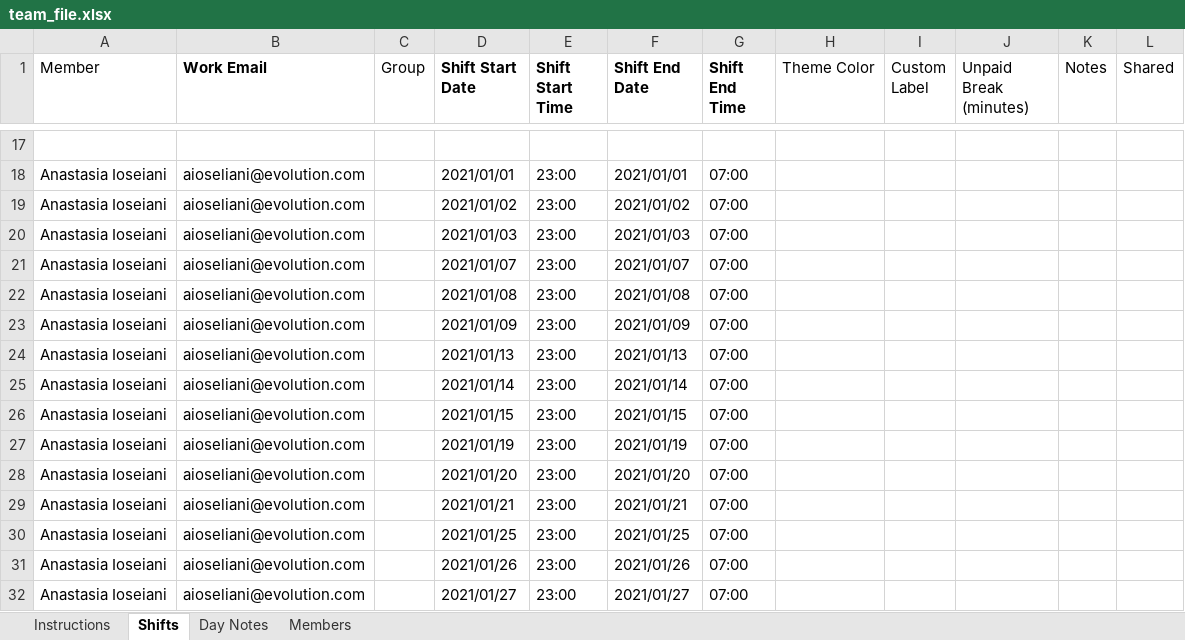
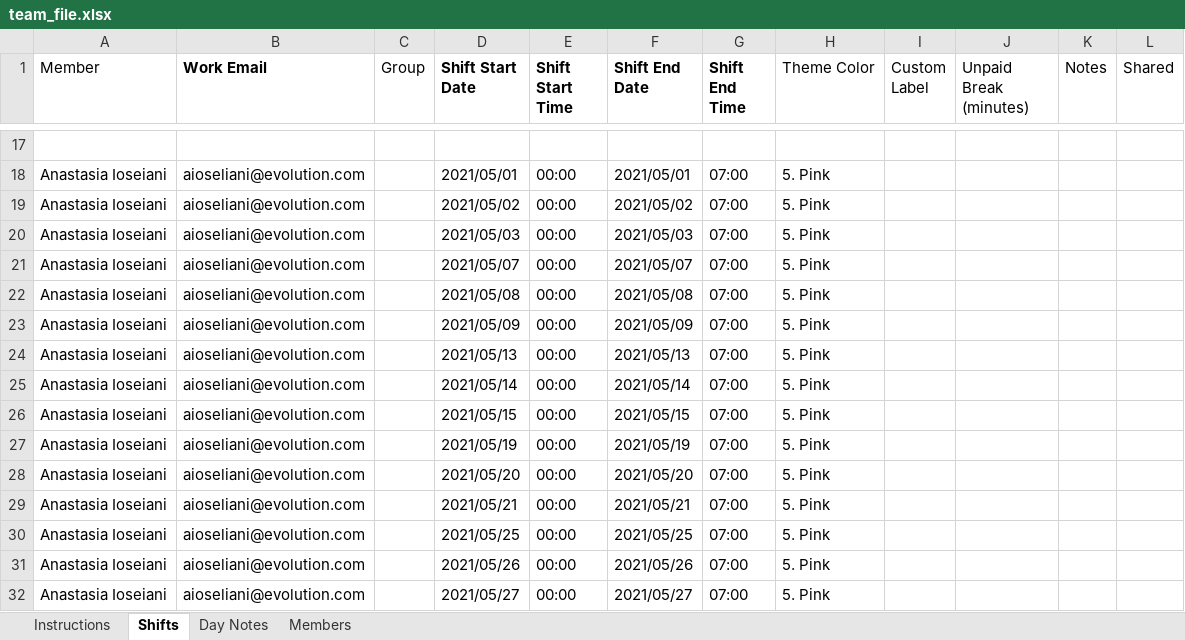
Before and after one commit to nodri09/schedule-generator, an Excel workbook: team_file.xlsx, sheet Shifts, drawn as a sheet; only a part is shown, gaps mark what is left out; values as stored, in another font and other column widths than the file's, no borders; the diff covers the shown part only; the diff names each change by its address in the sheet, - before the commit and + after, or states it on an @@ line.

Commit message:
Added custom color to each date. Morning-Blue; Afternoon-Green; Night-Pink

```diff
--- a/team_file.xlsx (sheet Shifts)
+++ b/team_file.xlsx (sheet Shifts)
-D18 (Shift Start Date): 2021/01/01
+D18 (Shift Start Date): 2021/05/01
-E18:E32 (Shift Start Time): 23:00
+E18:E32 (Shift Start Time): 00:00
-F18 (Shift End Date): 2021/01/01
+F18 (Shift End Date): 2021/05/01
-H18:H32 (Theme Color): (empty)
+H18:H32 (Theme Color): 5. Pink
-D19 (Shift Start Date): 2021/01/02
+D19 (Shift Start Date): 2021/05/02
-F19 (Shift End Date): 2021/01/02
+F19 (Shift End Date): 2021/05/02
-D20 (Shift Start Date): 2021/01/03
+D20 (Shift Start Date): 2021/05/03
-F20 (Shift End Date): 2021/01/03
+F20 (Shift End Date): 2021/05/03
-D21 (Shift Start Date): 2021/01/07
+D21 (Shift Start Date): 2021/05/07
-F21 (Shift End Date): 2021/01/07
+F21 (Shift End Date): 2021/05/07
-D22 (Shift Start Date): 2021/01/08
+D22 (Shift Start Date): 2021/05/08
-F22 (Shift End Date): 2021/01/08
+F22 (Shift End Date): 2021/05/08
-D23 (Shift Start Date): 2021/01/09
+D23 (Shift Start Date): 2021/05/09
-F23 (Shift End Date): 2021/01/09
+F23 (Shift End Date): 2021/05/09
-D24 (Shift Start Date): 2021/01/13
+D24 (Shift Start Date): 2021/05/13
-F24 (Shift End Date): 2021/01/13
+F24 (Shift End Date): 2021/05/13
-D25 (Shift Start Date): 2021/01/14
+D25 (Shift Start Date): 2021/05/14
-F25 (Shift End Date): 2021/01/14
+F25 (Shift End Date): 2021/05/14
-D26 (Shift Start Date): 2021/01/15
+D26 (Shift Start Date): 2021/05/15
-F26 (Shift End Date): 2021/01/15
+F26 (Shift End Date): 2021/05/15
-D27 (Shift Start Date): 2021/01/19
+D27 (Shift Start Date): 2021/05/19
-F27 (Shift End Date): 2021/01/19
+F27 (Shift End Date): 2021/05/19
-D28 (Shift Start Date): 2021/01/20
+D28 (Shift Start Date): 2021/05/20
-F28 (Shift End Date): 2021/01/20
+F28 (Shift End Date): 2021/05/20
-D29 (Shift Start Date): 2021/01/21
+D29 (Shift Start Date): 2021/05/21
-F29 (Shift End Date): 2021/01/21
+F29 (Shift End Date): 2021/05/21
-D30 (Shift Start Date): 2021/01/25
+D30 (Shift Start Date): 2021/05/25
-F30 (Shift End Date): 2021/01/25
+F30 (Shift End Date): 2021/05/25
-D31 (Shift Start Date): 2021/01/26
+D31 (Shift Start Date): 2021/05/26
-F31 (Shift End Date): 2021/01/26
+F31 (Shift End Date): 2021/05/26
-D32 (Shift Start Date): 2021/01/27
+D32 (Shift Start Date): 2021/05/27
-F32 (Shift End Date): 2021/01/27
+F32 (Shift End Date): 2021/05/27
```
Also changed, not shown: 70 removed rows and 173 edited cells elsewhere in this sheet, 1 other file.
